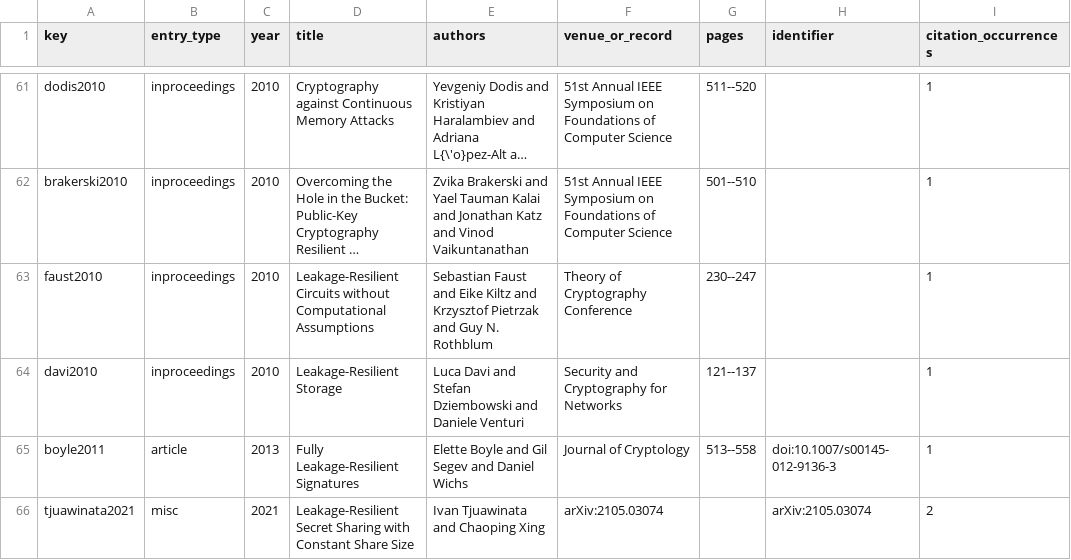
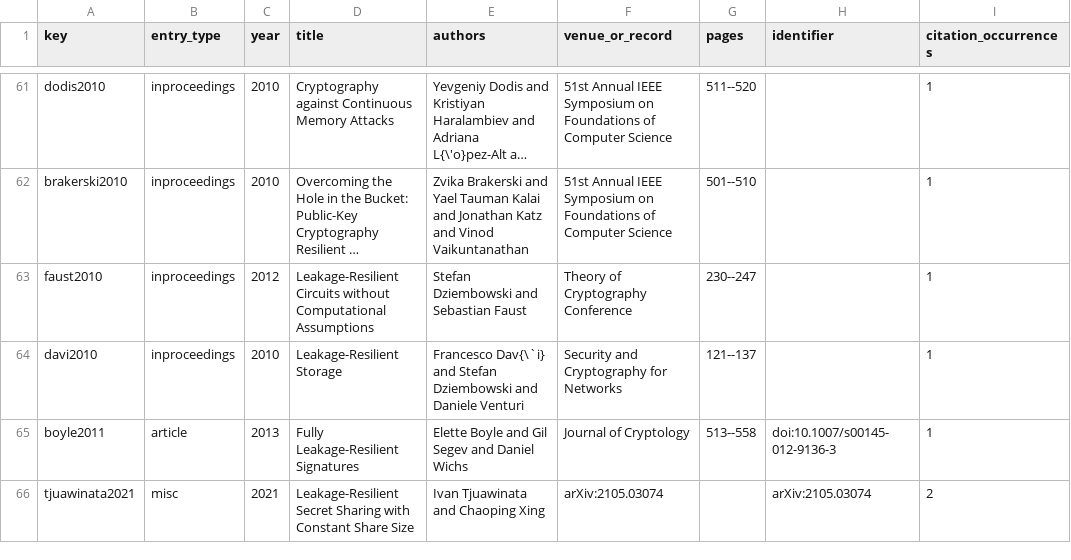
Before and after one commit to Haoyi-Zhang/PinnedRefresh-code, a CSV file: reference-audit.csv, drawn as a sheet; only a part is shown, gaps mark what is left out; long unchanged cells end in …; the diff names each change by its address in the sheet, - before the commit and + after, or states it on an @@ line.

Commit message:
Correct cited-source metadata and matching reference tables

```diff
--- a/reference-audit.csv
+++ b/reference-audit.csv
-C63 (year): 2010
+C63 (year): 2012
-E63 (authors): Sebastian Faust and Eike Kiltz and Krzysztof Pietrzak and Guy N. Rothblum
+E63 (authors): Stefan Dziembowski and Sebastian Faust
-E64 (authors): Luca Davi and Stefan…
+E64 (authors): Francesco Dav{\`i} and Stefan…
```
